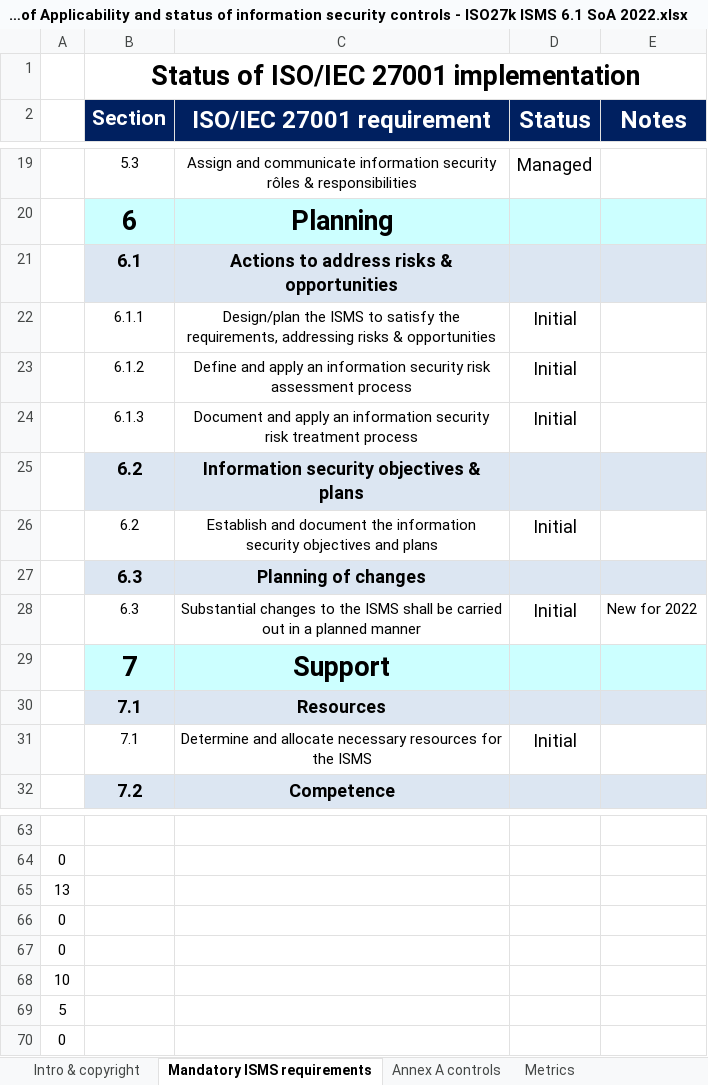
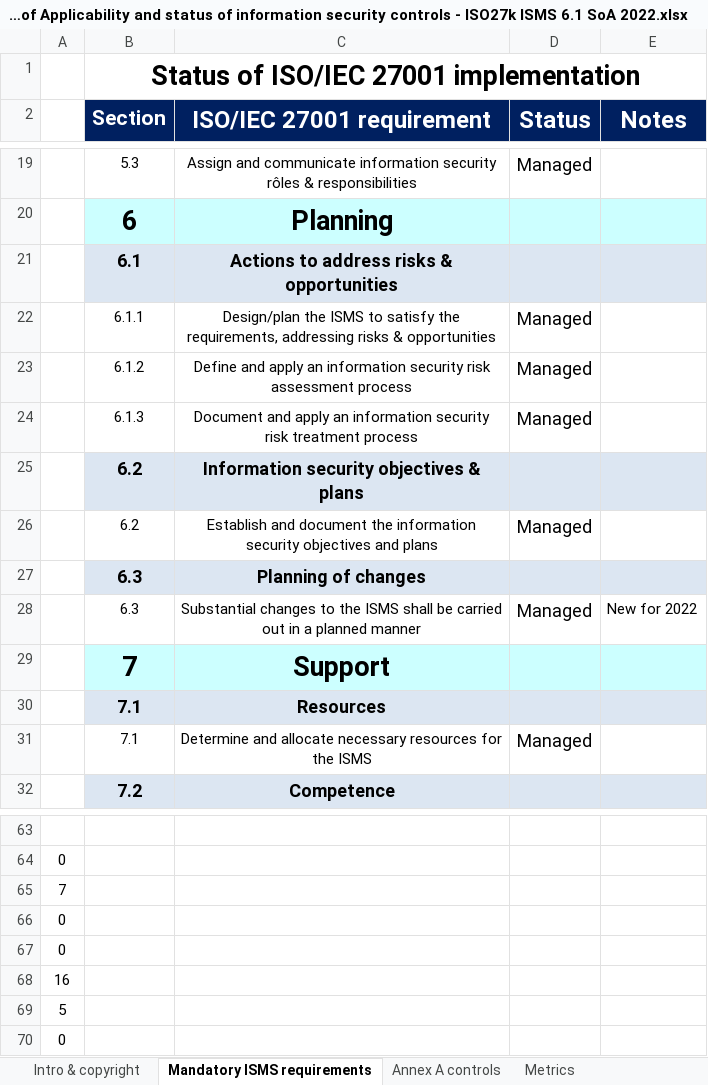
Before and after one commit to ehabfahmi/iso27k1-abad, an Excel workbook: Projects/Project 2025/Statement of Applicability and status of information security controls - ISO27k ISMS 6.1 SoA 2022.xlsx, sheet Mandatory ISMS requirements, drawn as a sheet; only a part is shown, gaps mark what is left out; values as stored, in another font and other column widths than the file's, no borders; conditional formats not drawn; the diff names each change by its address in the sheet, - before the commit and + after, or states it on an @@ line.

```diff
--- a/Projects/Project 2025/Statement of Applicability and status of information security controls - ISO27k ISMS 6.1 SoA 2022.xlsx (sheet Mandatory ISMS requirements)
+++ b/Projects/Project 2025/Statement of Applicability and status of information security controls - ISO27k ISMS 6.1 SoA 2022.xlsx (sheet Mandatory ISMS requirements)
-D22:D24 (Status): Initial
+D22:D24 (Status): Managed
-D26 (Status): Initial
+D26 (Status): Managed
-D28 (Status): Initial
+D28 (Status): Managed
-D31 (Status): Initial
+D31 (Status): Managed
-A65: 13
+A65: 7
-A68: 10
+A68: 16
```
Also changed, not shown: sheet Annex A controls, sheet Metrics, charts or pictures, 1 other file.
